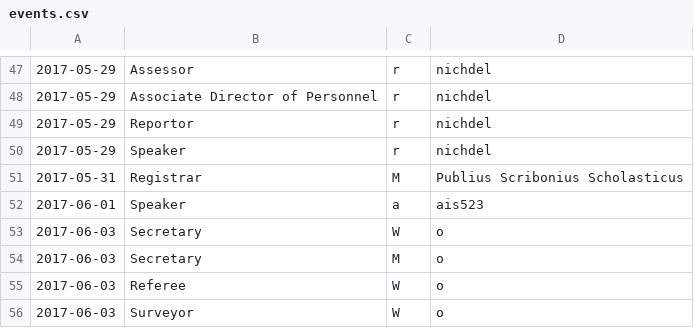
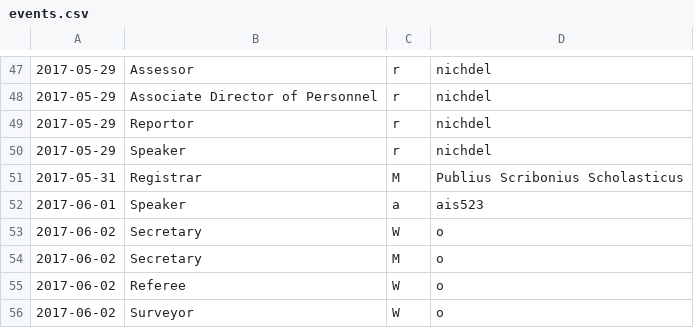
Before and after one commit to AgoraNomic/ADoP-old, a CSV file: scripts/events.csv, drawn as a sheet; only a part is shown, gaps mark what is left out.

```diff
--- a/scripts/events.csv
+++ b/scripts/events.csv
@@ -52,5 +52,5 @@
 2017-06-01,Speaker,a,ais523
-2017-06-03,Secretary,W,o
-2017-06-03,Secretary,M,o
-2017-06-03,Referee,W,o
-2017-06-03,Surveyor,W,o
+2017-06-02,Secretary,W,o
+2017-06-02,Secretary,M,o
+2017-06-02,Referee,W,o
+2017-06-02,Surveyor,W,o
```
Also changed, not shown: 1 other file.
